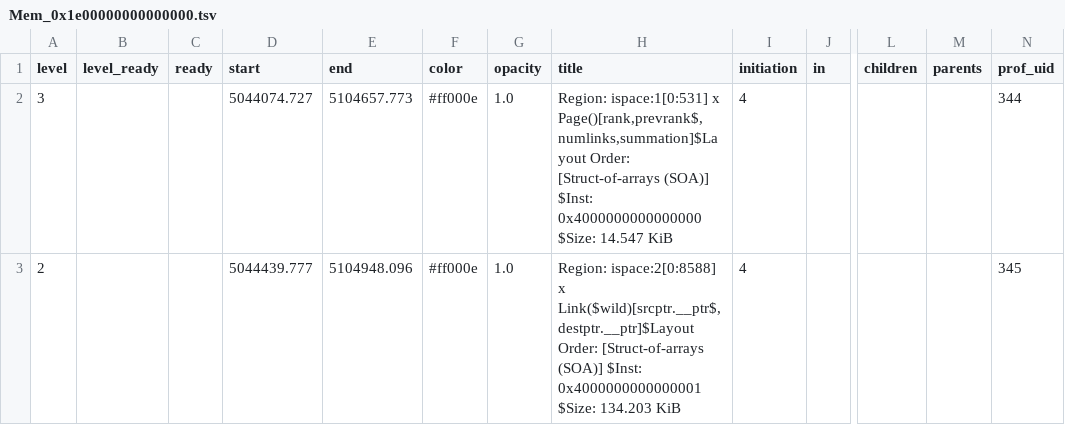
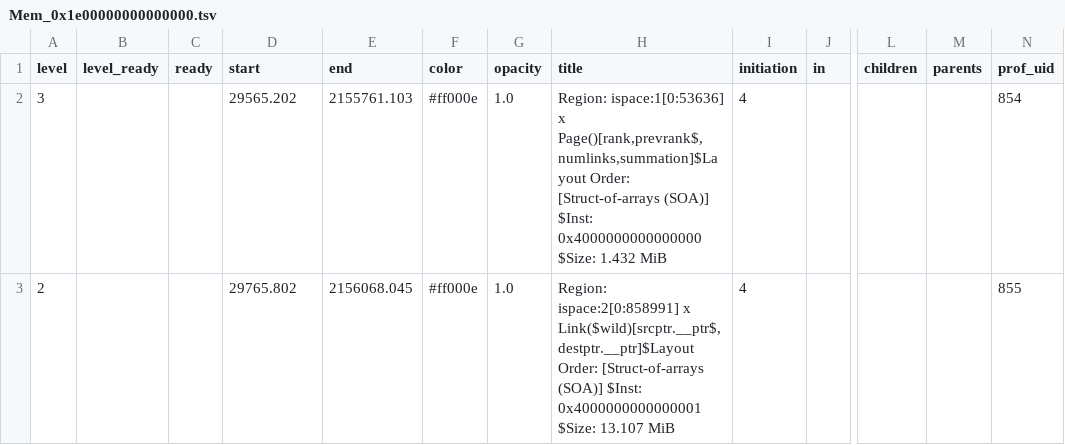
Before and after one commit to voomhi/parellism-locality-lab, a TSV file: lab3/profile/schem1_prof/tsv/Mem_0x1e00000000000000.tsv, drawn as a sheet; only a part is shown, gaps mark what is left out; the diff names each change by its address in the sheet, - before the commit and + after, or states it on an @@ line.

```diff
--- a/lab3/profile/schem1_prof/tsv/Mem_0x1e00000000000000.tsv
+++ b/lab3/profile/schem1_prof/tsv/Mem_0x1e00000000000000.tsv
-D2 (start): 5044074.727
+D2 (start): 29565.202
-E2 (end): 5104657.773
+E2 (end): 2155761.103
-H2 (title): Region: ispace:1[0:531] x Page()[rank,prevrank$,numlinks,summation]$Layout Order: [Struct-of-arrays (SOA)] $Inst: 0x4000000000000000 $Size: 14.547 KiB
+H2 (title): Region: ispace:1[0:53636] x Page()[rank,prevrank$,numlinks,summation]$Layout Order: [Struct-of-arrays (SOA)] $Inst: 0x4000000000000000 $Size: 1.432 MiB
-N2 (prof_uid): 344
+N2 (prof_uid): 854
-D3 (start): 5044439.777
+D3 (start): 29765.802
-E3 (end): 5104948.096
+E3 (end): 2156068.045
-H3 (title): Region: ispace:2[0:8588] x Link($wild)[srcptr.__ptr$,destptr.__ptr]$Layout Order: [Struct-of-arrays (SOA)] $Inst: 0x4000000000000001 $Size: 134.203 KiB
+H3 (title): Region: ispace:2[0:858991] x Link($wild)[srcptr.__ptr$,destptr.__ptr]$Layout Order: [Struct-of-arrays (SOA)] $Inst: 0x4000000000000001 $Size: 13.107 MiB
-N3 (prof_uid): 345
+N3 (prof_uid): 855
```
Also changed, not shown: lab3/profile/schem1_prof/tsv/0 (Channel)_util.tsv, lab3/profile/schem1_prof/tsv/None.tsv, 17 other files.
